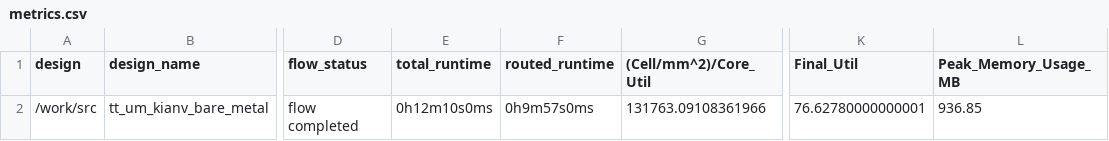
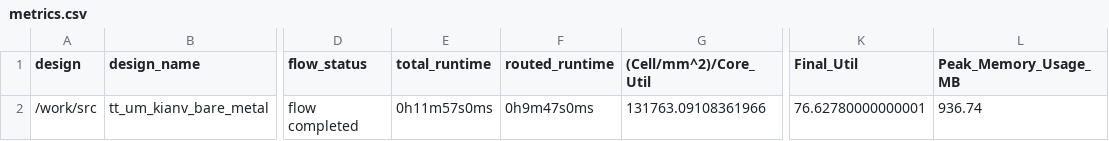
Before and after one commit to TinyTapeout/tinytapeout-07, a CSV file: projects/tt_um_kianv_bare_metal/stats/metrics.csv, drawn as a sheet; only a part is shown, gaps mark what is left out; the diff names each change by its address in the sheet, - before the commit and + after, or states it on an @@ line.

Commit message:
feat: update project tt_um_kianv_bare_metal from splinedrive/RISCV-KianV-BareMetalStyle
Commit: 179f093bcbf60d6bf70cee620042dabff2b4baa4
Workflow: https://github.com/splinedrive/RISCV-KianV-BareMetalStyle/actions/runs/8907808872

```diff
--- a/projects/tt_um_kianv_bare_metal/stats/metrics.csv
+++ b/projects/tt_um_kianv_bare_metal/stats/metrics.csv
-E2 (total_runtime): 0h12m10s0ms
+E2 (total_runtime): 0h11m57s0ms
-F2 (routed_runtime): 0h9m57s0ms
+F2 (routed_runtime): 0h9m47s0ms
-L2 (Peak_Memory_Usage_MB): 936.85
+L2 (Peak_Memory_Usage_MB): 936.74
```
Also changed, not shown: 4 other files.
